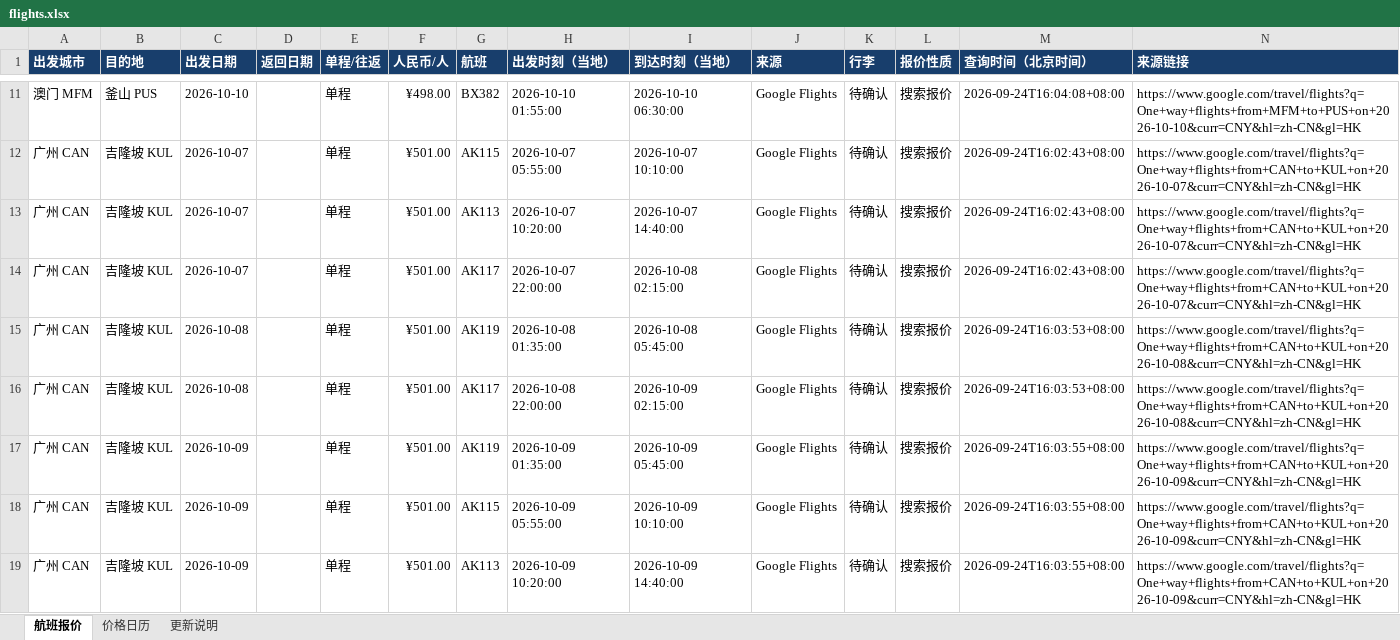
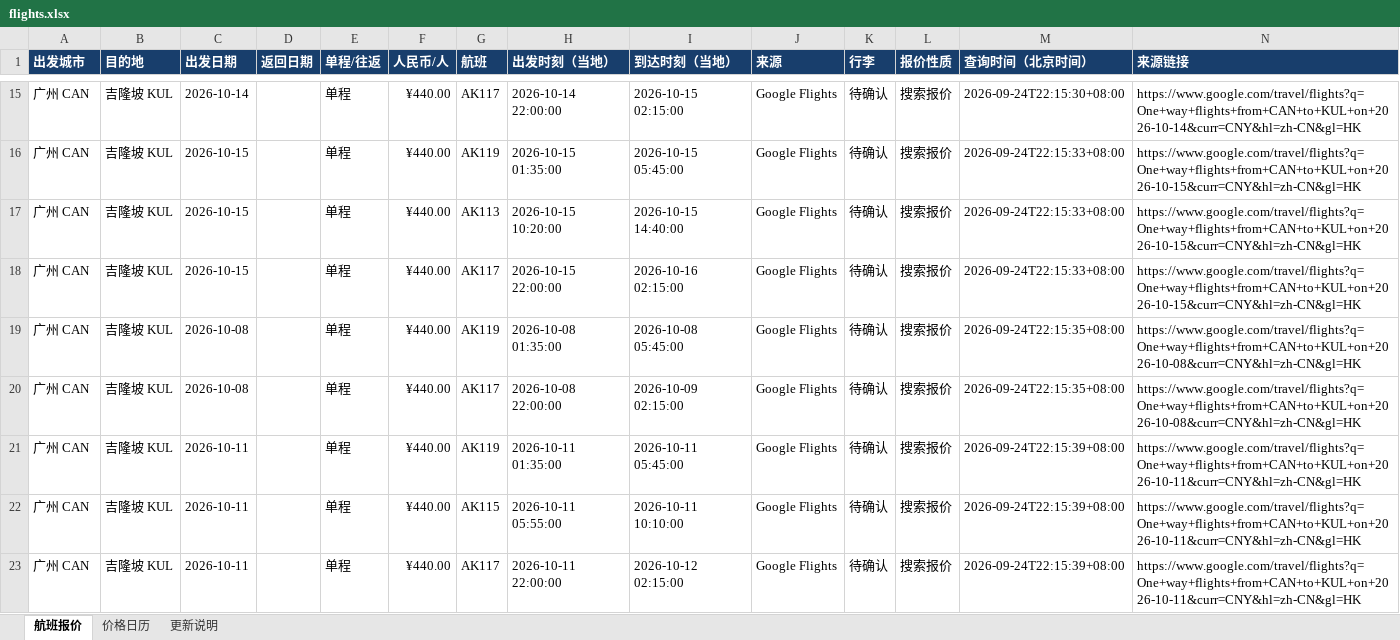
Before and after one commit to alfredzhenyu/flight-fares, an Excel workbook: flights.xlsx, sheet 航班报价, drawn as a sheet; only a part is shown, gaps mark what is left out; the shorter side is filled out with more unchanged rows; values as stored, in another font and other column widths than the file's, no borders; table styles not drawn; addresses are those after the commit; the diff covers the shown part only; the diff names each change by its address in the sheet, - before the commit and + after, or states it on an @@ line.

```diff
--- a/flights.xlsx (sheet 航班报价)
+++ b/flights.xlsx (sheet 航班报价)
-A15 (出发城市): 澳门 MFM
+A15 (出发城市): 广州 CAN
-B15 (目的地): 釜山 PUS
+B15 (目的地): 吉隆坡 KUL
-C15 (出发日期): 2026-10-10
+C15 (出发日期): 2026-10-14
-F15 (人民币/人): ¥498.00
+F15 (人民币/人): ¥440.00
-G15 (航班): BX382
+G15 (航班): AK117
-H15 (出发时刻（当地）): 2026-10-10 01:55:00
+H15 (出发时刻（当地）): 2026-10-14 22:00:00
-I15 (到达时刻（当地）): 2026-10-10 06:30:00
+I15 (到达时刻（当地）): 2026-10-15 02:15:00
-M15 (查询时间（北京时间）): 2026-09-24T16:04:08+08:00
+M15 (查询时间（北京时间）): 2026-09-24T22:15:30+08:00
-N15 (来源链接): https://www.google.com/travel/flights?q=One+way+flights+from+MFM+to+PUS+on+2026-10-10&curr=CNY&hl=zh-CN&gl=HK
+N15 (来源链接): https://www.google.com/travel/flights?q=One+way+flights+from+CAN+to+KUL+on+2026-10-14&curr=CNY&hl=zh-CN&gl=HK
-C16:C18 (出发日期): 2026-10-07
+C16:C18 (出发日期): 2026-10-15
-F16:F20 (人民币/人): ¥501.00
+F16:F20 (人民币/人): ¥440.00
-G16 (航班): AK115
+G16 (航班): AK119
-H16 (出发时刻（当地）): 2026-10-07 05:55:00
+H16 (出发时刻（当地）): 2026-10-15 01:35:00
-I16 (到达时刻（当地）): 2026-10-07 10:10:00
+I16 (到达时刻（当地）): 2026-10-15 05:45:00
-M16:M18 (查询时间（北京时间）): 2026-09-24T16:02:43+08:00
+M16:M18 (查询时间（北京时间）): 2026-09-24T22:15:33+08:00
-N16:N18 (来源链接): https://www.google.com/travel/flights?q=One+way+flights+from+CAN+to+KUL+on+2026-10-07&curr=CNY&hl=zh-CN&gl=HK
+N16:N18 (来源链接): https://www.google.com/travel/flights?q=One+way+flights+from+CAN+to+KUL+on+2026-10-15&curr=CNY&hl=zh-CN&gl=HK
-H17 (出发时刻（当地）): 2026-10-07 10:20:00
+H17 (出发时刻（当地）): 2026-10-15 10:20:00
-I17 (到达时刻（当地）): 2026-10-07 14:40:00
+I17 (到达时刻（当地）): 2026-10-15 14:40:00
-H18 (出发时刻（当地）): 2026-10-07 22:00:00
+H18 (出发时刻（当地）): 2026-10-15 22:00:00
-I18 (到达时刻（当地）): 2026-10-08 02:15:00
+I18 (到达时刻（当地）): 2026-10-16 02:15:00
-M19:M20 (查询时间（北京时间）): 2026-09-24T16:03:53+08:00
+M19:M20 (查询时间（北京时间）): 2026-09-24T22:15:35+08:00
+row 21: 广州 CAN | 吉隆坡 KUL | 2026-10-11 |  | 单程 | ¥440.00 | AK119 | 2026-10-11 01:35:00 | 2026-10-11 05:45:00 | Google Flights | 待确认 | 搜索报价 | 2026-09-24T22:15:39+08:00 | https://www.google.com/travel/flights?q=One+way+flights+from+CAN+to+KUL+on+2026-10-11&curr=CNY&hl=zh-CN&gl=HK
+row 22: 广州 CAN | 吉隆坡 KUL | 2026-10-11 |  | 单程 | ¥440.00 | AK115 | 2026-10-11 05:55:00 | 2026-10-11 10:10:00 | Google Flights | 待确认 | 搜索报价 | 2026-09-24T22:15:39+08:00 | https://www.google.com/travel/flights?q=One+way+flights+from+CAN+to+KUL+on+2026-10-11&curr=CNY&hl=zh-CN&gl=HK
+row 23: 广州 CAN | 吉隆坡 KUL | 2026-10-11 |  | 单程 | ¥440.00 | AK117 | 2026-10-11 22:00:00 | 2026-10-12 02:15:00 | Google Flights | 待确认 | 搜索报价 | 2026-09-24T22:15:39+08:00 | https://www.google.com/travel/flights?q=One+way+flights+from+CAN+to+KUL+on+2026-10-11&curr=CNY&hl=zh-CN&gl=HK
```
Also changed, not shown: 42 added rows, 39 removed rows and 209 edited cells elsewhere in this sheet, sheet 价格日历, sheet 更新说明, 1 other file.
